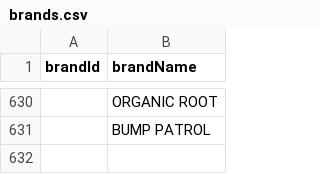
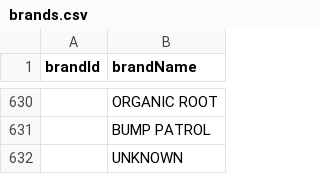
Before and after one commit to hugoganet/mgh_web_app, a CSV file: backend/database/migrations/brands.csv, drawn as a sheet; only a part is shown, gaps mark what is left out; the diff names each change by its address in the sheet, - before the commit and + after, or states it on an @@ line.

```diff
--- a/backend/database/migrations/brands.csv
+++ b/backend/database/migrations/brands.csv
+row 632:  | UNKNOWN
```
Also changed, not shown: 6 other files.
